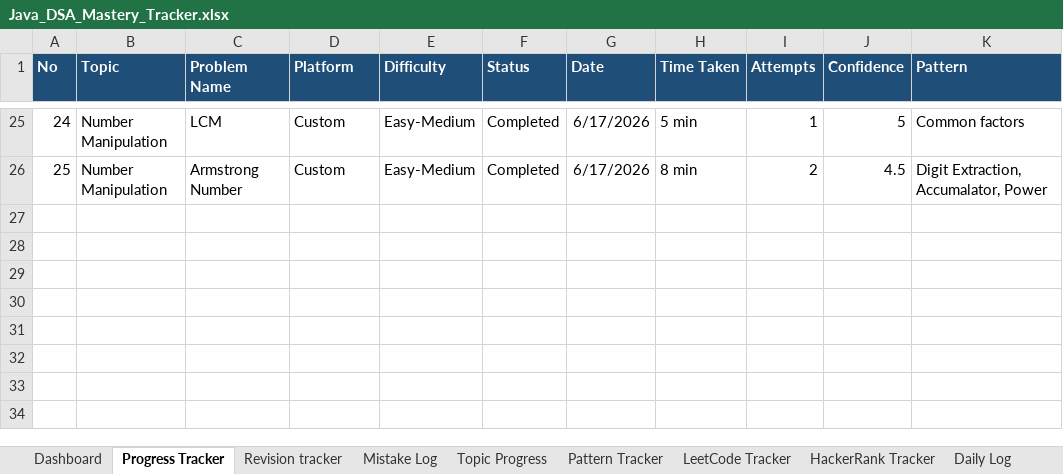
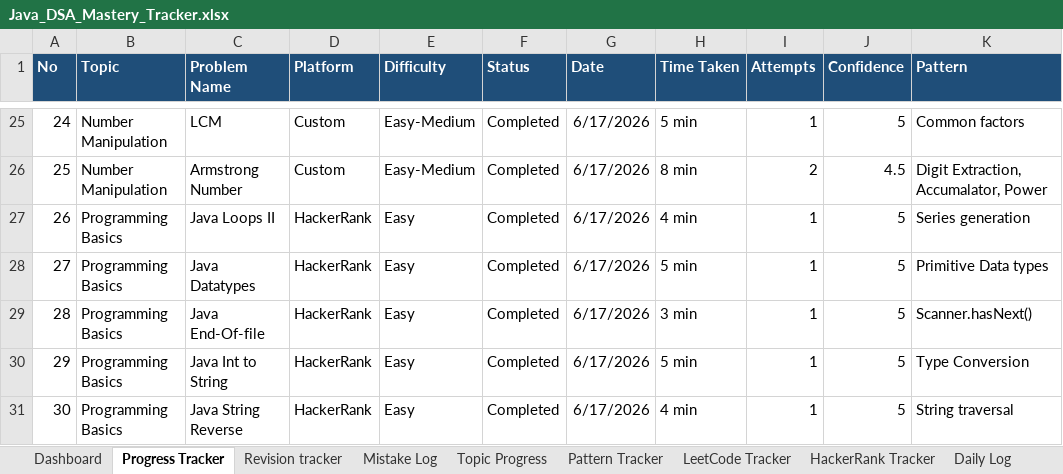
Before and after one commit to KL-Coders0103/java-dsa-mastery, an Excel workbook: Java_DSA_Mastery_Tracker.xlsx, sheet Progress Tracker, drawn as a sheet; only a part is shown, gaps mark what is left out; values as stored, in another font and other column widths than the file's, no borders; the diff names each change by its address in the sheet, - before the commit and + after, or states it on an @@ line.

Commit message:
Updated Excel Progress

```diff
--- a/Java_DSA_Mastery_Tracker.xlsx (sheet Progress Tracker)
+++ b/Java_DSA_Mastery_Tracker.xlsx (sheet Progress Tracker)
+row 27: 26 | Programming Basics | Java Loops II | HackerRank | Easy | Completed | 6/17/2026 | 4 min | 1 | 5 | Series generation
+row 28: 27 | Programming Basics | Java Datatypes | HackerRank | Easy | Completed | 6/17/2026 | 5 min | 1 | 5 | Primitive Data types
+row 29: 28 | Programming Basics | Java End-Of-file | HackerRank | Easy | Completed | 6/17/2026 | 3 min | 1 | 5 | Scanner.hasNext()
+row 30: 29 | Programming Basics | Java Int to String | HackerRank | Easy | Completed | 6/17/2026 | 5 min | 1 | 5 | Type Conversion
+row 31: 30 | Programming Basics | Java String Reverse | HackerRank | Easy | Completed | 6/17/2026 | 4 min | 1 | 5 | String traversal
```
Also changed, not shown: 1 other file.
